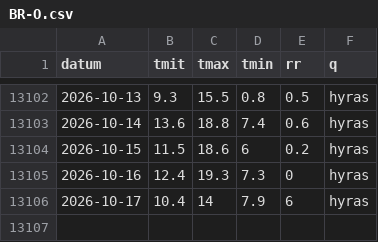
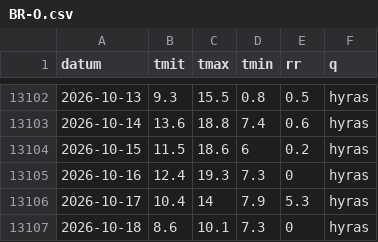
Before and after one commit to 42hope/pilz-wetter, a CSV file: reihen/BR-O.csv, drawn as a sheet; only a part is shown, gaps mark what is left out.

```diff
--- a/reihen/BR-O.csv
+++ b/reihen/BR-O.csv
@@ -13105,2 +13105,3 @@ datum,tmit,tmax,tmin,rr,q
 2026-10-16,12.4,19.3,7.3,0,hyras
-2026-10-17,10.4,14,7.9,6,hyras
+2026-10-17,10.4,14,7.9,5.3,hyras
+2026-10-18,8.6,10.1,7.3,0,hyras
```
Also changed, not shown: reihen/BR-W.csv, reihen/DWD-02712.csv, 9 other files.
